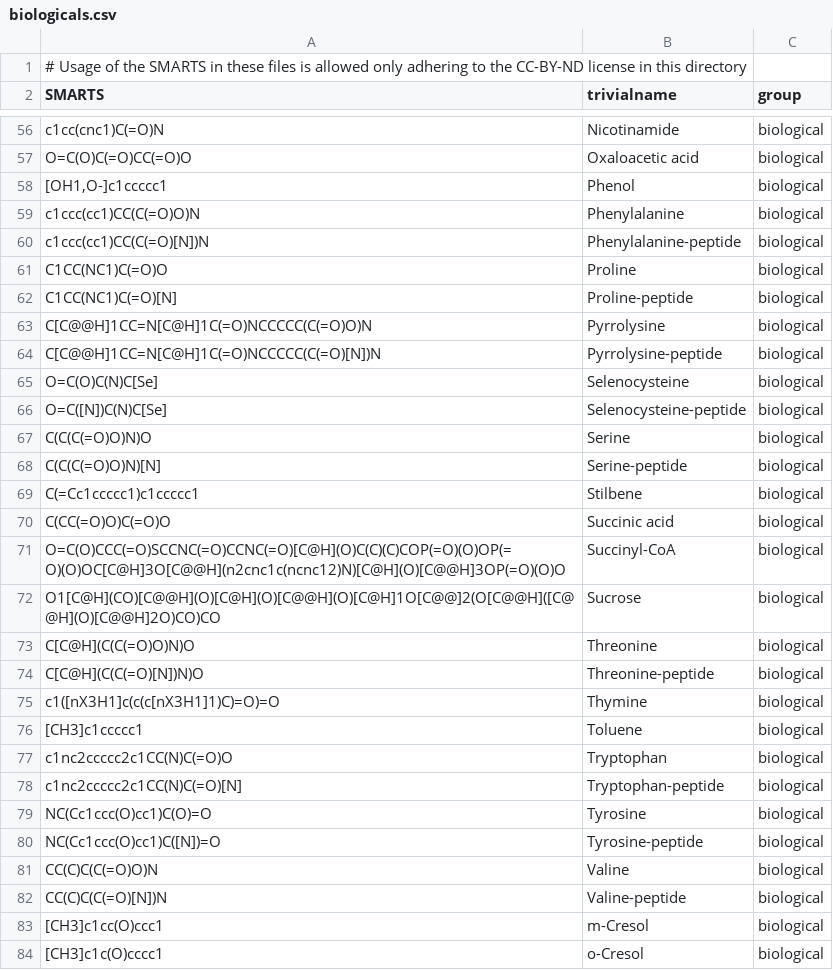
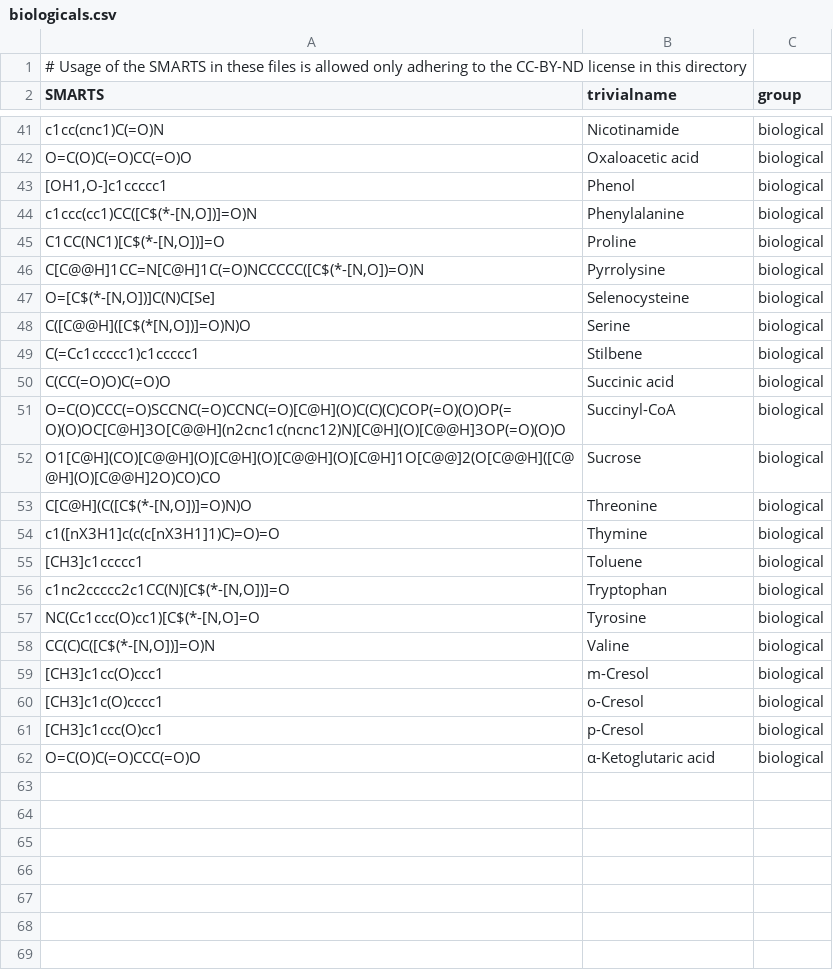
Before and after one commit to torbengutermuth/SmartChemist, a CSV file: smarts/biologicals.csv, drawn as a sheet; only a part is shown, gaps mark what is left out; the shorter side is filled out with more unchanged rows; the diff covers the shown part only.

Commit message:
Pattern improvement
    - Drastically improved the validity of functional group pattern by requerying them in the gold book
    - Improved biological pattern by combining amino acids in their peptide and standalone version

```diff
--- a/smarts/biologicals.csv
+++ b/smarts/biologicals.csv
@@ -58,12 +43,7 @@ O=C(O)C(=O)CC(=O)O,Oxaloacetic acid,biological
 "[OH1,O-]c1ccccc1",Phenol,biological
-c1ccc(cc1)CC(C(=O)O)N,Phenylalanine,biological
-c1ccc(cc1)CC(C(=O)[N])N,Phenylalanine-peptide,biological
-C1CC(NC1)C(=O)O,Proline,biological
-C1CC(NC1)C(=O)[N],Proline-peptide,biological
-C[C@@H]1CC=N[C@H]1C(=O)NCCCCC(C(=O)O)N,Pyrrolysine,biological
-C[C@@H]1CC=N[C@H]1C(=O)NCCCCC(C(=O)[N])N,Pyrrolysine-peptide,biological
-O=C(O)C(N)C[Se],Selenocysteine,biological
-O=C([N])C(N)C[Se],Selenocysteine-peptide,biological
-C(C(C(=O)O)N)O,Serine,biological
-C(C(C(=O)O)N)[N],Serine-peptide,biological
+"c1ccc(cc1)CC([C$(*-[N,O])]=O)N",Phenylalanine,biological
+"C1CC(NC1)[C$(*-[N,O])]=O",Proline,biological
+"C[C@@H]1CC=N[C@H]1C(=O)NCCCCC([C$(*-[N,O])=O)N",Pyrrolysine,biological
+"O=[C$(*-[N,O])]C(N)C[Se]",Selenocysteine,biological
+"C([C@@H]([C$(*[N,O])]=O)N)O",Serine,biological
 C(=Cc1ccccc1)c1ccccc1,Stilbene,biological
@@ -72,12 +52,8 @@ O=C(O)CCC(=O)SCCNC(=O)CCNC(=O)[C@H](O)C(C)(C)COP(=O)(O)OP(=O)(O)OC[C@H]3O[C@@H](
 O1[C@H](CO)[C@@H](O)[C@H](O)[C@@H](O)[C@H]1O[C@@]2(O[C@@H]([C@@H](O)[C@@H]2O)CO)CO,Sucrose,biological
-C[C@H](C(C(=O)O)N)O,Threonine,biological
-C[C@H](C(C(=O)[N])N)O,Threonine-peptide,biological
+"C[C@H](C([C$(*-[N,O])]=O)N)O",Threonine,biological
 c1([nX3H1]c(c(c[nX3H1]1)C)=O)=O,Thymine,biological
 [CH3]c1ccccc1,Toluene,biological
-c1nc2ccccc2c1CC(N)C(=O)O,Tryptophan,biological
-c1nc2ccccc2c1CC(N)C(=O)[N],Tryptophan-peptide,biological
-NC(Cc1ccc(O)cc1)C(O)=O,Tyrosine,biological
-NC(Cc1ccc(O)cc1)C([N])=O,Tyrosine-peptide,biological
-CC(C)C(C(=O)O)N,Valine,biological
-CC(C)C(C(=O)[N])N,Valine-peptide,biological
+"c1nc2ccccc2c1CC(N)[C$(*-[N,O])]=O",Tryptophan,biological
+"NC(Cc1ccc(O)cc1)[C$(*-[N,O]=O",Tyrosine,biological
+"CC(C)C([C$(*-[N,O])]=O)N",Valine,biological
 [CH3]c1cc(O)ccc1,m-Cresol,biological
```
Also changed, not shown: 1 added row, 16 removed rows and 13 edited cells elsewhere in this file, smarts/functional_groups.csv, 1 other file.
